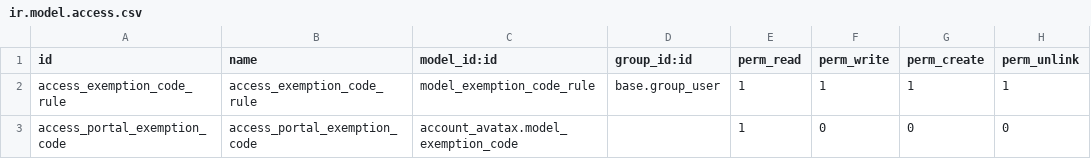
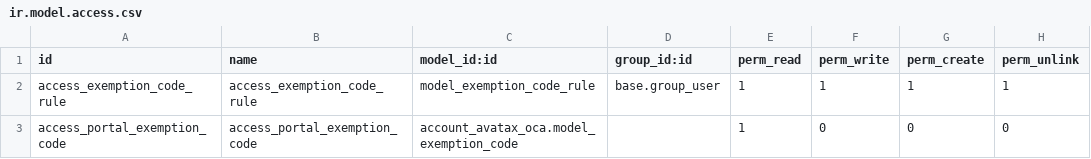
Before and after one commit to Kencove/account-fiscal-rule, a CSV file: account_avatax_exemption/security/ir.model.access.csv, drawn as a sheet.

Commit message:
account_avatax_exemption: account_avatax renamed to account_avatax_oca

```diff
--- a/account_avatax_exemption/security/ir.model.access.csv
+++ b/account_avatax_exemption/security/ir.model.access.csv
@@ -2,2 +2,2 @@ id,name,model_id:id,group_id:id,perm_read,perm_write,perm_create,perm_unlink
 access_exemption_code_rule,access_exemption_code_rule,model_exemption_code_rule,base.group_user,1,1,1,1
-access_portal_exemption_code,access_portal_exemption_code,account_avatax.model_exemption_code,,1,0,0,0
+access_portal_exemption_code,access_portal_exemption_code,account_avatax_oca.model_exemption_code,,1,0,0,0
```
Also changed, not shown: 8 other files.
